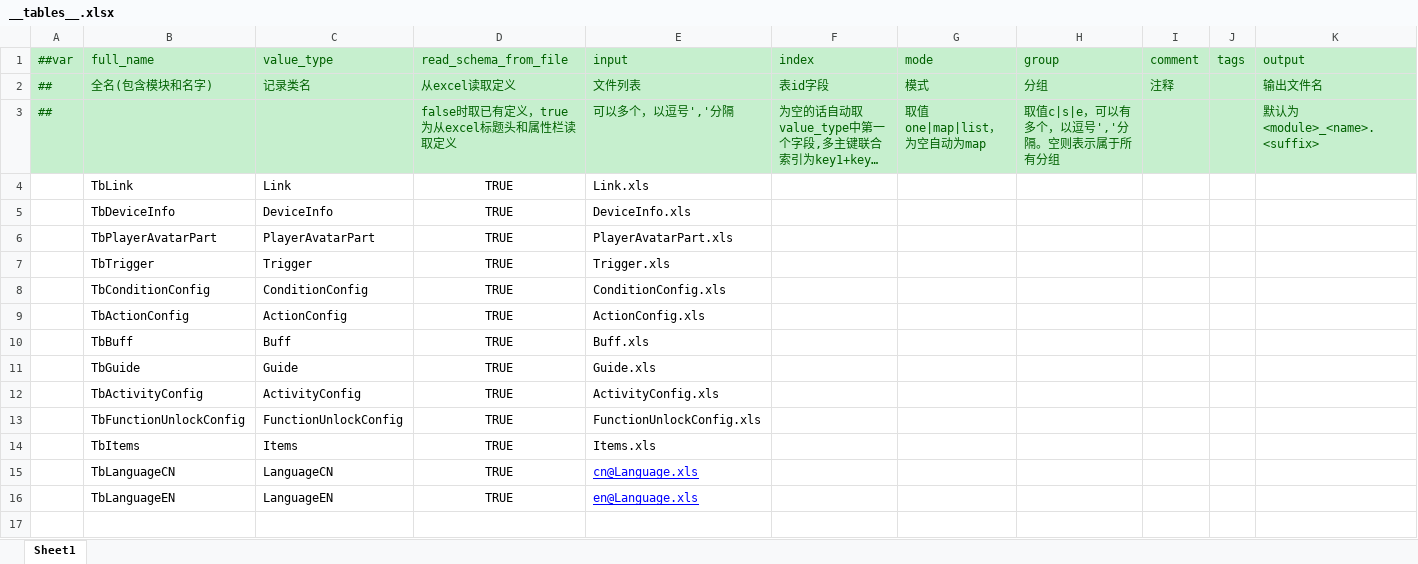
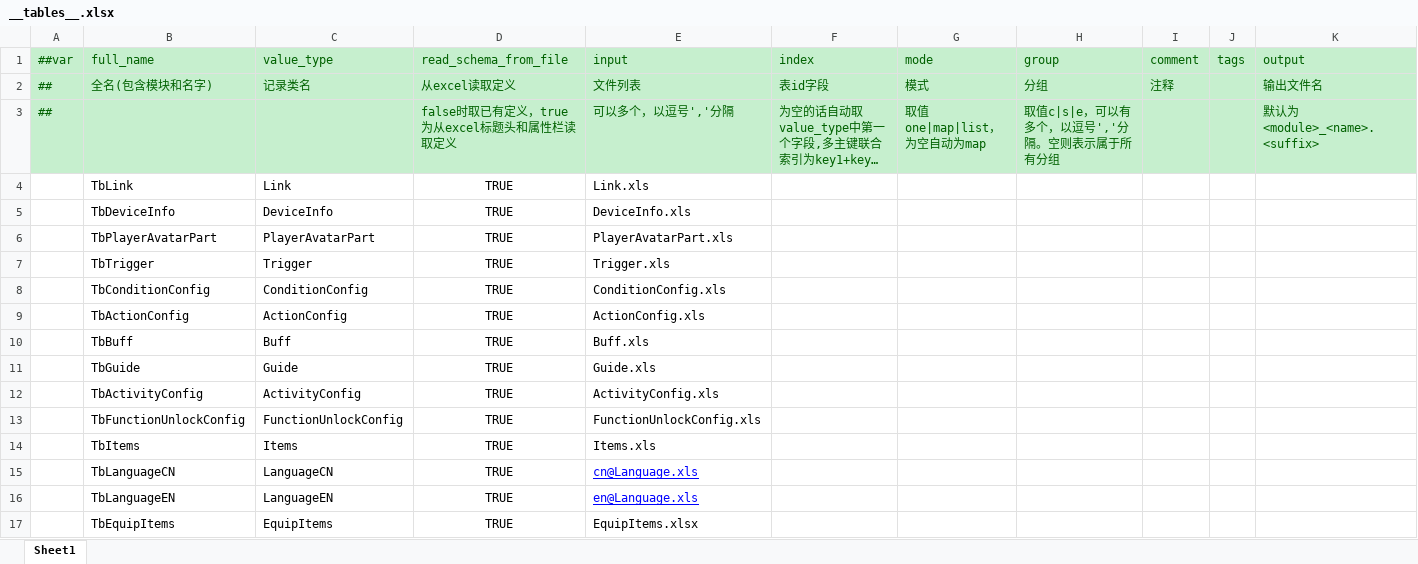
Before and after one commit to code10088/HelloWorld, an Excel workbook: Luban/Data/__tables__.xlsx, sheet Sheet1, drawn as a sheet; long unchanged cells end in …; values as stored, in another font and other column widths than the file's, no borders; the diff names each change by its address in the sheet, - before the commit and + after, or states it on an @@ line.

```diff
--- a/Luban/Data/__tables__.xlsx (sheet Sheet1)
+++ b/Luban/Data/__tables__.xlsx (sheet Sheet1)
+row 17:  | TbEquipItems | EquipItems | TRUE | EquipItems.xlsx
```
Also changed, not shown: 54 other files.
